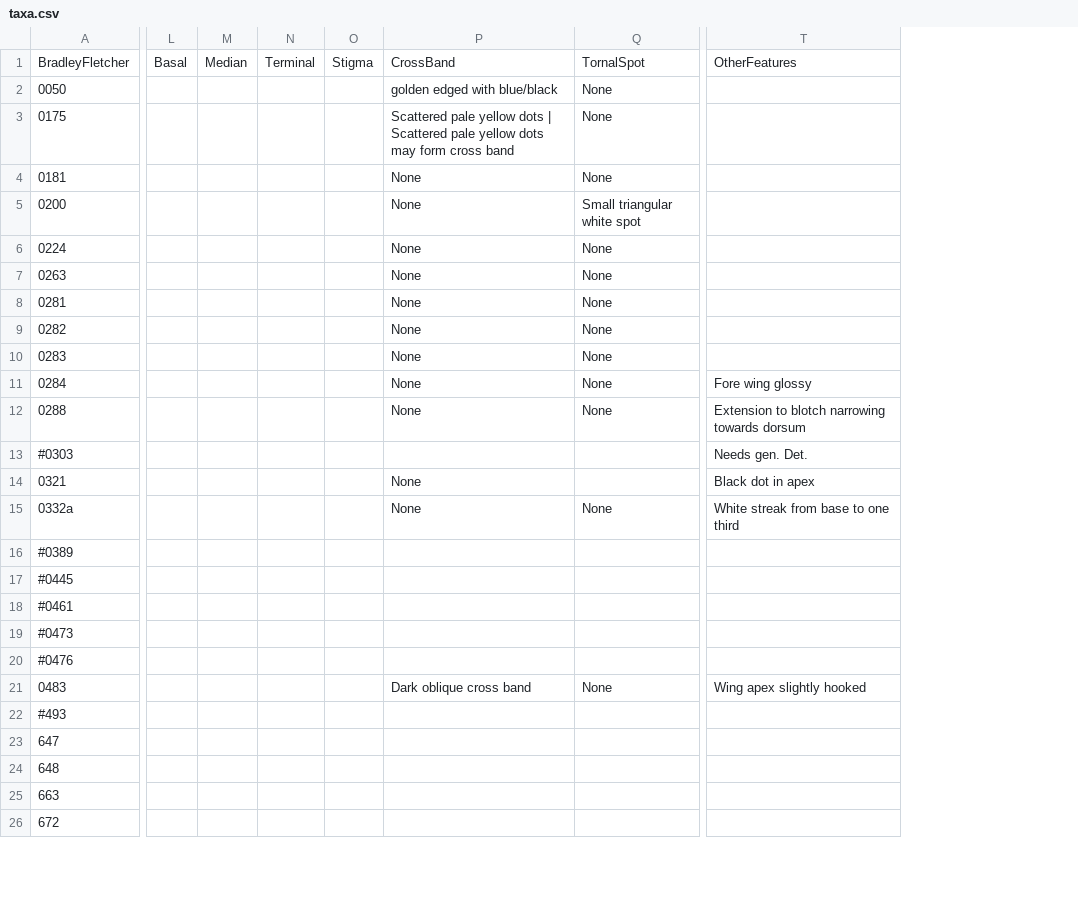
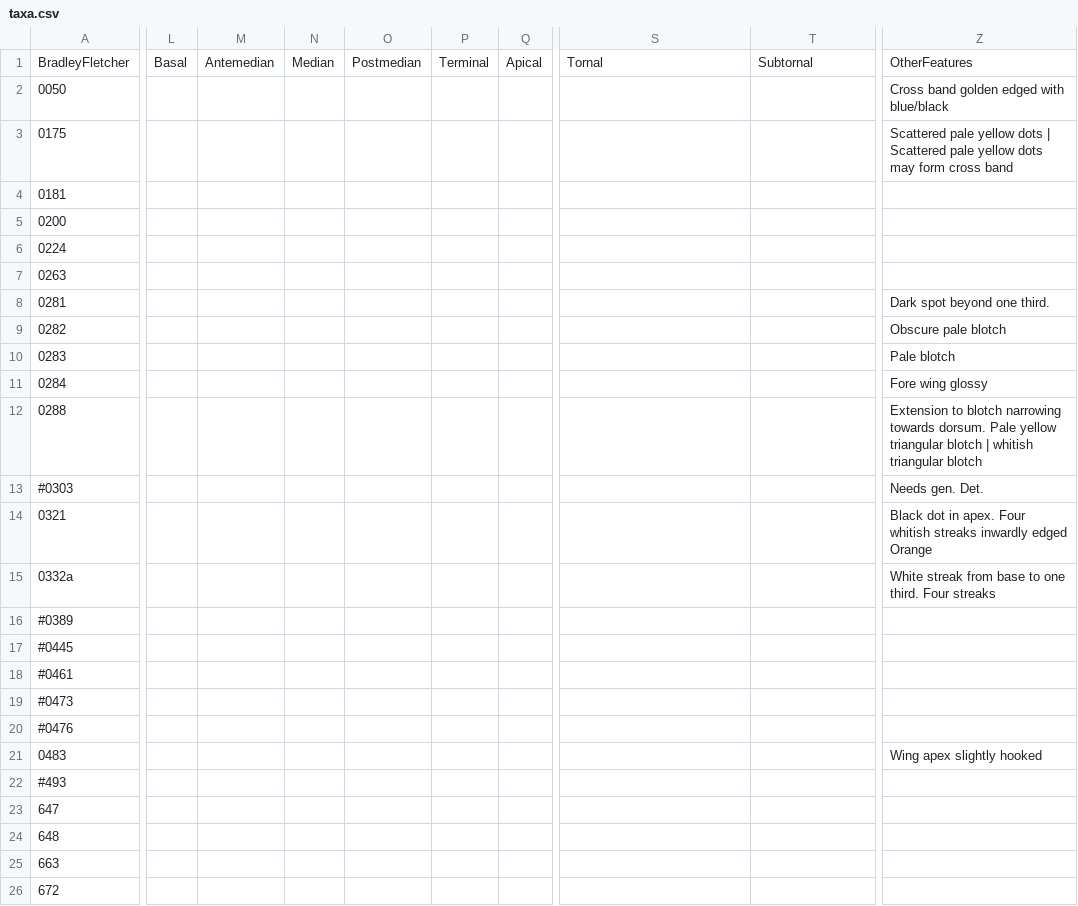
Before and after one commit to enpjp/kb-spring-moths, a CSV file: spring-moths/taxa.csv, drawn as a sheet; only a part is shown, gaps mark what is left out; removed rows and columns are numbered as before the commit, all else as after; the diff covers the shown part only; the diff names each change by its address in the sheet, - before the commit and + after, or states it on an @@ line.

Commit message:
Updated Taxa and Characters extensively

```diff
--- a/spring-moths/taxa.csv
+++ b/spring-moths/taxa.csv
-column L, row 1: Basal
-column M, row 1: Median
-column N, row 1: Terminal
-column O, row 1: Stigma
+column L, row 1: Basal
+column M, row 1: Antemedian
+column N, row 1: Median
+column O, row 1: Postmedian
+column P, row 1: Terminal
+column Q, row 1: Apical
-S1: CrossBand
+S1: Tornal
-T1: TornalSpot
+T1: Subtornal
-S2: golden edged with blue/black
+S2: (empty)
-T2:T4: None
+T2:T4: (empty)
-Z2: (empty)
+Z2: Cross band golden edged with blue/black
-S3: Scattered pale yellow dots | Scattered pale yellow dots may form cross band
+S3: (empty)
-Z3: (empty)
+Z3: Scattered pale yellow dots | Scattered pale yellow dots may form cross band
-S4:S12: None
+S4:S12: (empty)
-T5: Small triangular white spot
+T5: (empty)
-T6:T12: None
+T6:T12: (empty)
-Z8: (empty)
+Z8: Dark spot beyond one third.
-Z9: (empty)
+Z9: Obscure pale blotch
-Z10: (empty)
+Z10: Pale blotch
-Z12: …narrowing towards dorsum
+Z12: …narrowing towards dorsum. Pale yellow triangular blotch | whitish triangular blotch
-S14:S15: None
+S14:S15: (empty)
-Z14: Black dot in apex
+Z14: Black dot in apex. Four whitish streaks inwardly edged Orange
-T15: None
+T15: (empty)
-Z15: White streak from base to one third
+Z15: White streak from base to one third. Four streaks
-S21: Dark oblique cross band
+S21: (empty)
-T21: None
+T21: (empty)
```
Also changed, not shown: 6 added columns, 2 removed columns and 65 edited cells elsewhere in this file, spring-moths/characters.csv, 2 other files.
